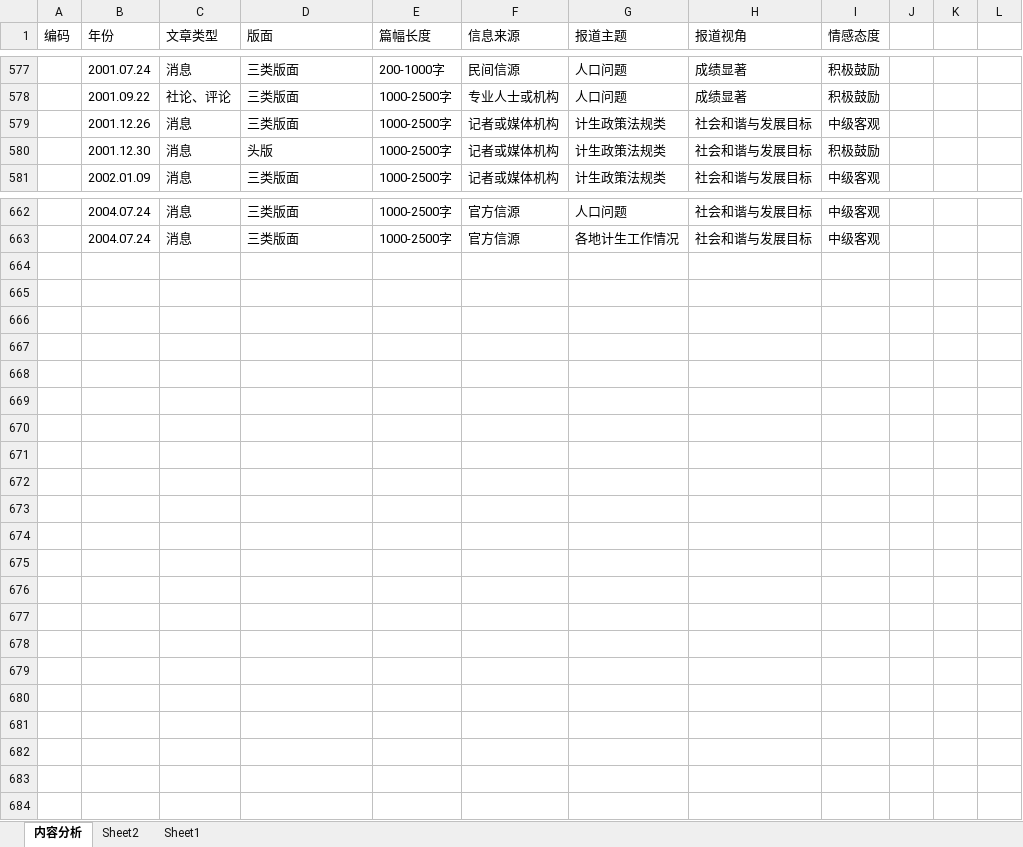
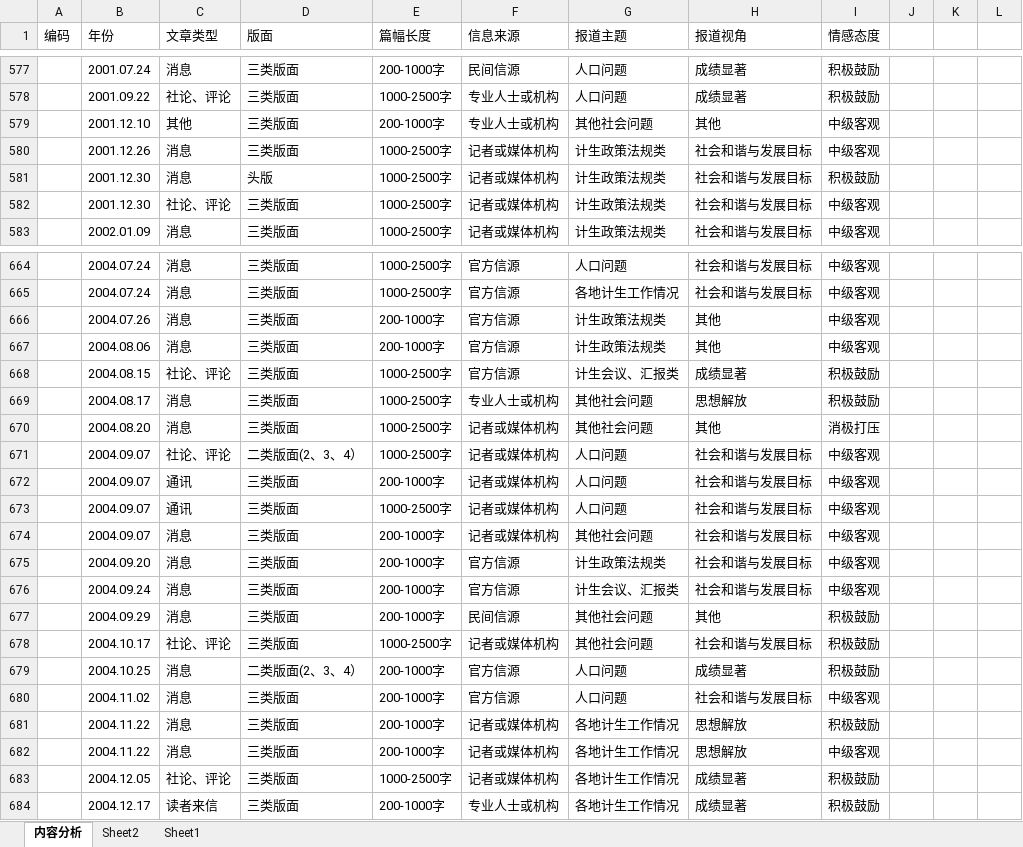
Before and after one commit to jaybril/document, an Excel workbook: 毕业论文/内容分析 (自动保存的) (自动保存的).xlsx, sheet 内容分析, drawn as a sheet; only a part is shown, gaps mark what is left out; values as stored, in another font and other column widths than the file's, no borders; rows hold the shown columns only; the diff names each change by its address in the sheet, - before the commit and + after, or states it on an @@ line.

```diff
--- a/毕业论文/内容分析 (自动保存的) (自动保存的).xlsx (sheet 内容分析)
+++ b/毕业论文/内容分析 (自动保存的) (自动保存的).xlsx (sheet 内容分析)
+row 579:  | 2001.12.10 | 其他 | 三类版面 | 200-1000字 | 专业人士或机构 | 其他社会问题 | 其他 | 中级客观
+row 582:  | 2001.12.30 | 社论、评论 | 三类版面 | 1000-2500字 | 记者或媒体机构 | 计生政策法规类 | 社会和谐与发展目标 | 中级客观
+row 666:  | 2004.07.26 | 消息 | 三类版面 | 200-1000字 | 官方信源 | 计生政策法规类 | 其他 | 中级客观
+row 667:  | 2004.08.06 | 消息 | 三类版面 | 200-1000字 | 官方信源 | 计生政策法规类 | 其他 | 中级客观
+row 668:  | 2004.08.15 | 社论、评论 | 三类版面 | 1000-2500字 | 官方信源 | 计生会议、汇报类 | 成绩显著 | 积极鼓励
+row 669:  | 2004.08.17 | 消息 | 三类版面 | 1000-2500字 | 专业人士或机构 | 其他社会问题 | 思想解放 | 积极鼓励
+row 670:  | 2004.08.20 | 消息 | 三类版面 | 1000-2500字 | 记者或媒体机构 | 其他社会问题 | 其他 | 消极打压
+row 671:  | 2004.09.07 | 社论、评论 | 二类版面(2、3、4） | 1000-2500字 | 记者或媒体机构 | 人口问题 | 社会和谐与发展目标 | 中级客观
+row 672:  | 2004.09.07 | 通讯 | 三类版面 | 200-1000字 | 记者或媒体机构 | 人口问题 | 社会和谐与发展目标 | 中级客观
+row 673:  | 2004.09.07 | 通讯 | 三类版面 | 1000-2500字 | 记者或媒体机构 | 人口问题 | 社会和谐与发展目标 | 中级客观
+row 674:  | 2004.09.07 | 消息 | 三类版面 | 200-1000字 | 记者或媒体机构 | 其他社会问题 | 社会和谐与发展目标 | 中级客观
+row 675:  | 2004.09.20 | 消息 | 三类版面 | 200-1000字 | 官方信源 | 计生政策法规类 | 社会和谐与发展目标 | 中级客观
+row 676:  | 2004.09.24 | 消息 | 三类版面 | 200-1000字 | 官方信源 | 计生会议、汇报类 | 社会和谐与发展目标 | 中级客观
+row 677:  | 2004.09.29 | 消息 | 三类版面 | 200-1000字 | 民间信源 | 其他社会问题 | 其他 | 积极鼓励
+row 678:  | 2004.10.17 | 社论、评论 | 三类版面 | 1000-2500字 | 记者或媒体机构 | 其他社会问题 | 社会和谐与发展目标 | 积极鼓励
+row 679:  | 2004.10.25 | 消息 | 二类版面(2、3、4） | 200-1000字 | 官方信源 | 人口问题 | 成绩显著 | 积极鼓励
+row 680:  | 2004.11.02 | 消息 | 三类版面 | 200-1000字 | 官方信源 | 人口问题 | 社会和谐与发展目标 | 中级客观
+row 681:  | 2004.11.22 | 消息 | 三类版面 | 200-1000字 | 记者或媒体机构 | 各地计生工作情况 | 思想解放 | 积极鼓励
+row 682:  | 2004.11.22 | 消息 | 三类版面 | 200-1000字 | 记者或媒体机构 | 各地计生工作情况 | 思想解放 | 中级客观
+row 683:  | 2004.12.05 | 社论、评论 | 三类版面 | 1000-2500字 | 记者或媒体机构 | 各地计生工作情况 | 成绩显著 | 积极鼓励
+row 684:  | 2004.12.17 | 读者来信 | 三类版面 | 200-1000字 | 专业人士或机构 | 各地计生工作情况 | 成绩显著 | 积极鼓励
```
Also changed, not shown: 21 other files.
